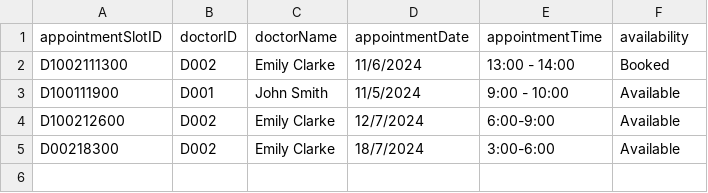
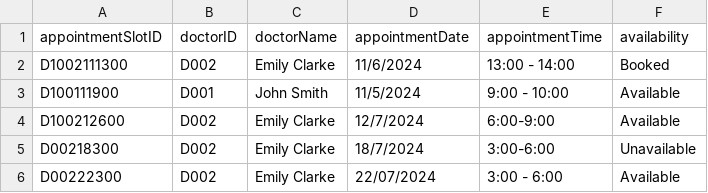
Before and after one commit to tgw6201/SC2002-Health-Management-System, a CSV file: HealthManagementSystem/src/FileManager/Data/AvailabilitySlot_List.csv, drawn as a sheet.

```diff
--- a/HealthManagementSystem/src/FileManager/Data/AvailabilitySlot_List.csv
+++ b/HealthManagementSystem/src/FileManager/Data/AvailabilitySlot_List.csv
@@ -4,2 +4,3 @@ D100111900,D001,John Smith,11/5/2024,9:00 - 10:00,Available
 D100212600,D002,Emily Clarke,12/7/2024,6:00-9:00,Available
-D00218300,D002,Emily Clarke,18/7/2024,3:00-6:00,Available
+D00218300,D002,Emily Clarke,18/7/2024,3:00-6:00,Unavailable
+D00222300,D002,Emily Clarke,22/07/2024,3:00 - 6:00,Available
```
Also changed, not shown: HealthManagementSystem/src/FileManager/Data/AppointmentOutcomeRecord_List.csv, HealthManagementSystem/src/FileManager/Data/Appointment_List.csv, 5 other files.
